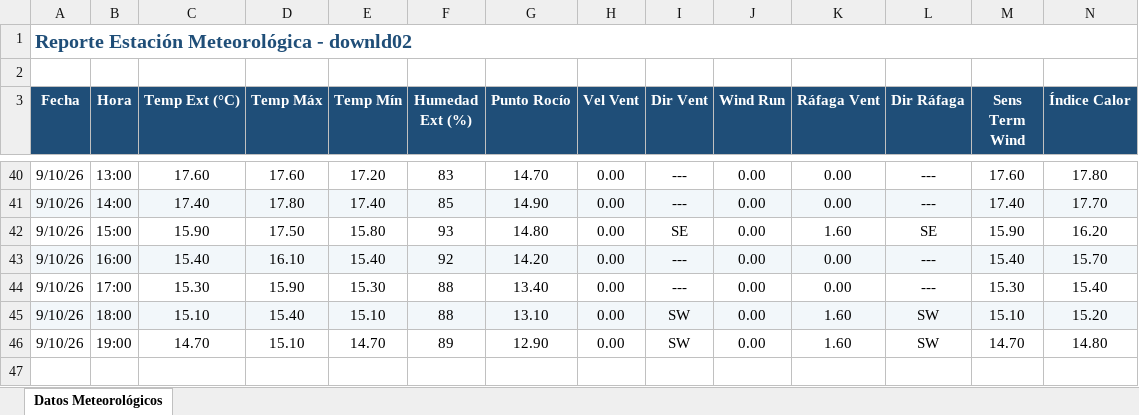
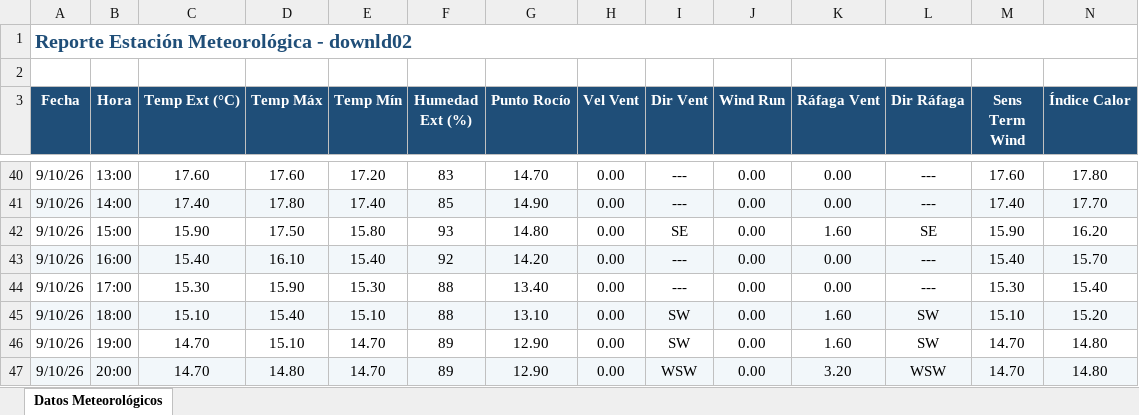
Before and after one commit to intasalta/ema_elgalpon, an Excel workbook: downld02.xlsx, sheet Datos Meteorológicos, drawn as a sheet; only a part is shown, gaps mark what is left out; values as stored, in another font and other column widths than the file's, no borders; rows hold the shown columns only; the diff names each change by its address in the sheet, - before the commit and + after, or states it on an @@ line.

```diff
--- a/downld02.xlsx (sheet Datos Meteorológicos)
+++ b/downld02.xlsx (sheet Datos Meteorológicos)
+row 47: 9/10/26 | 20:00 | 14.70 | 14.80 | 14.70 | 89 | 12.90 | 0.00 | WSW | 0.00 | 3.20 | WSW | 14.70 | 14.80
```
Also changed, not shown: downld08.xlsx, 2 other files.
